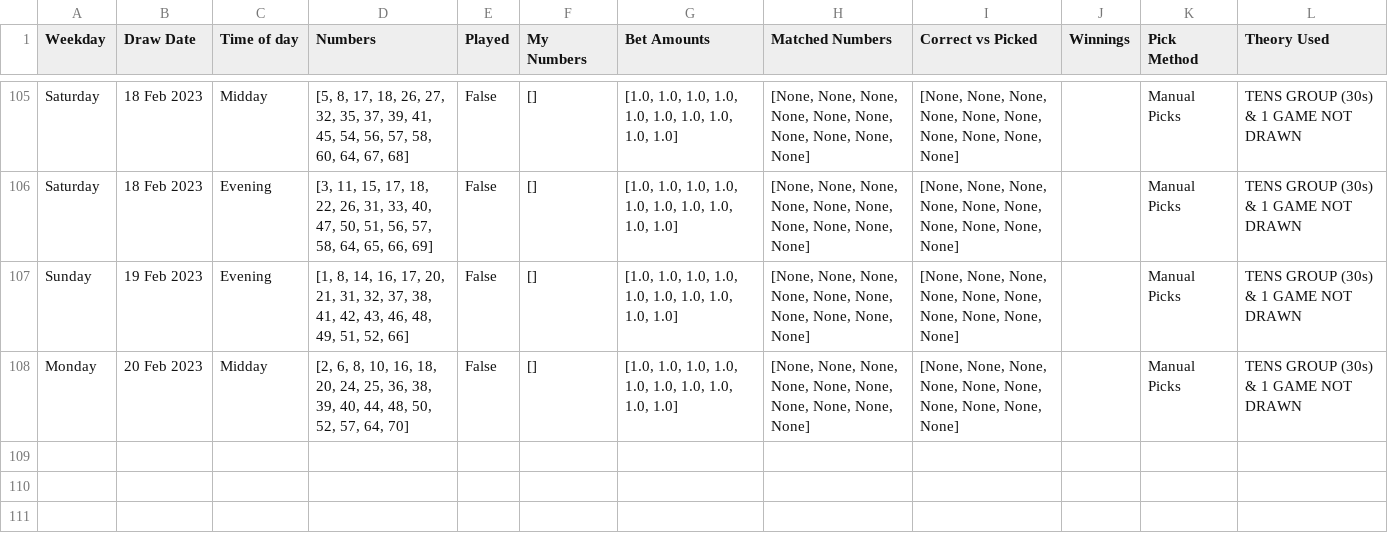
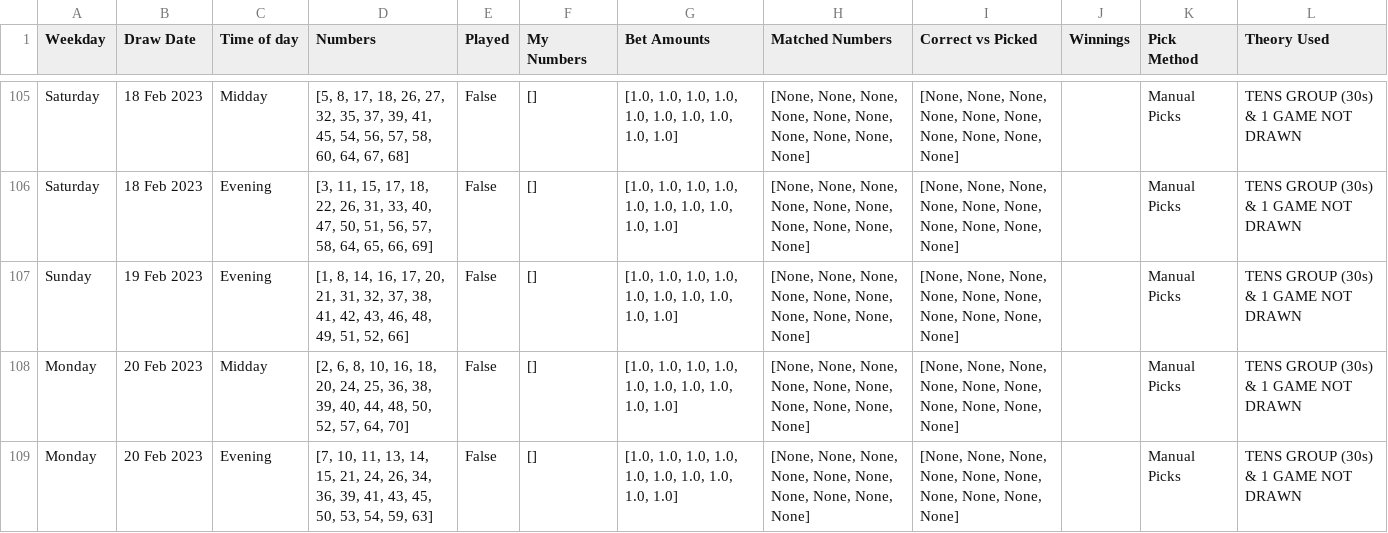
Before and after one commit to Peterstangolis/lottery_tracking_dashboard, a CSV file: data/keno_lottery_stats.csv, drawn as a sheet; only a part is shown, gaps mark what is left out.

```diff
--- a/data/keno_lottery_stats.csv
+++ b/data/keno_lottery_stats.csv
@@ -108 +108,2 @@ Sunday,19 Feb 2023,Evening,"[1, 8, 14, 16, 17, 20, 21, 31, 32, 37, 38, 41, 42, 4
 Monday,20 Feb 2023,Midday,"[2, 6, 8, 10, 16, 18, 20, 24, 25, 36, 38, 39, 40, 44, 48, 50, 52, 57, 64, 70]",False,[],"[1.0, 1.0, 1.0, 1.0, 1.0, 1.0, 1.0, 1.0, 1.0, 1.0]","[None, None, None, None, None, None, None, None, None, None]","[None, None, None, None, None, None, None, None, None, None]",,Manual Picks,TENS GROUP (30s) & 1 GAME NOT DRAWN
+Monday,20 Feb 2023,Evening,"[7, 10, 11, 13, 14, 15, 21, 24, 26, 34, 36, 39, 41, 43, 45, 50, 53, 54, 59, 63]",False,[],"[1.0, 1.0, 1.0, 1.0, 1.0, 1.0, 1.0, 1.0, 1.0, 1.0]","[None, None, None, None, None, None, None, None, None, None]","[None, None, None, None, None, None, None, None, None, None]",,Manual Picks,TENS GROUP (30s) & 1 GAME NOT DRAWN
```
Also changed, not shown: data/keno_lottery_analysis.csv, data/lottery_num_tracking.csv, 1 other file.
